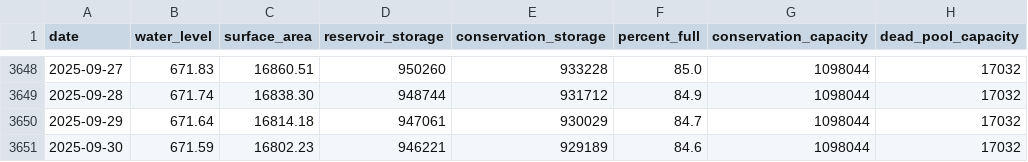
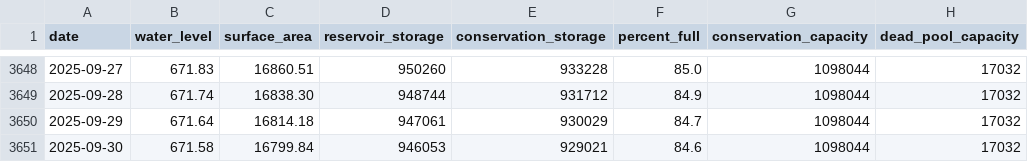
Before and after one commit to islaketravisfullyet-com/islaketravisfullyet.com, a CSV file: assets/data/travis-10year.csv, drawn as a sheet; only a part is shown, gaps mark what is left out.

```diff
--- a/assets/data/travis-10year.csv
+++ b/assets/data/travis-10year.csv
@@ -3650,2 +3650,2 @@ date,water_level,surface_area,reservoir_storage,conservation_storage,percent_ful
 2025-09-29,671.64,16814.18,947061,930029,84.7,1098044,17032
-2025-09-30,671.59,16802.23,946221,929189,84.6,1098044,17032
+2025-09-30,671.58,16799.84,946053,929021,84.6,1098044,17032
```
Also changed, not shown: 1 other file.
